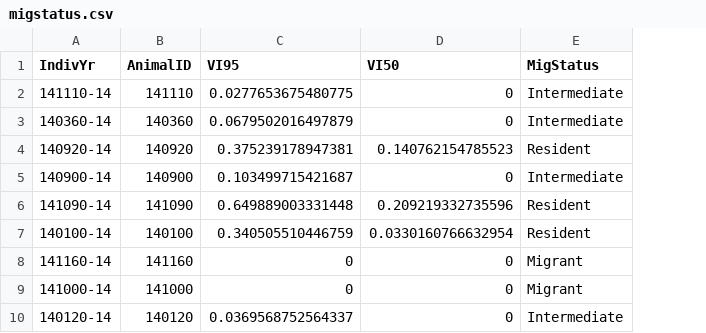
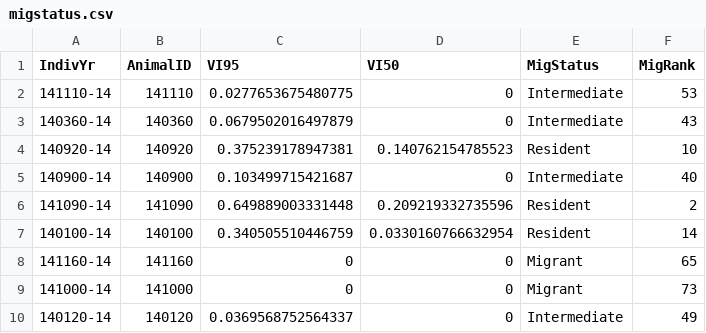
Before and after one commit to kjbark3r/Nutrition, a CSV file: migstatus.csv, drawn as a sheet; only a part is shown; the diff names each change by its address in the sheet, - before the commit and + after, or states it on an @@ line.

```diff
--- a/migstatus.csv
+++ b/migstatus.csv
+column F (MigRank), rows 2-10: 53 | 43 | 10 | 40 | 2 | 14 | 65 | 73 | 49
```
Also changed, not shown: avg-daily-de.csv, mig-ndaysDE.csv, 6 other files.
